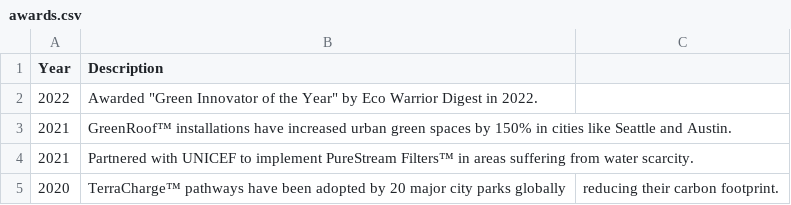
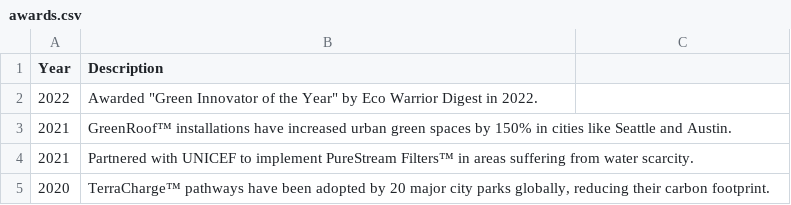
Before and after one commit to ASE230/ASE230-Company-Website, a CSV file: data/awards.csv, drawn as a sheet; the diff names each change by its address in the sheet, - before the commit and + after, or states it on an @@ line.

Commit message:
data was structured wrong

```diff
--- a/data/awards.csv
+++ b/data/awards.csv
-B5 (Description): …city parks globally
+B5 (Description): …city parks globally, reducing their carbon footprint.
-C5: reducing their carbon footprint.
+C5: (empty)
```
Also changed, not shown: 1 other file.
